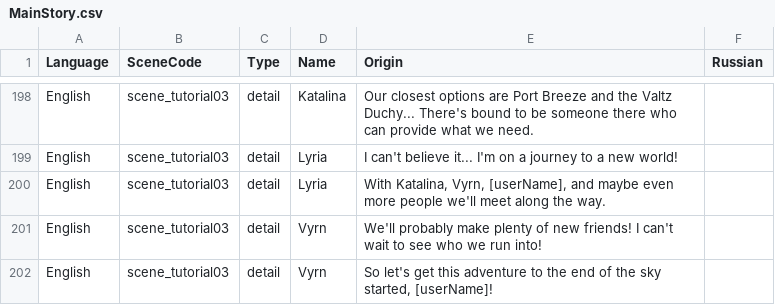
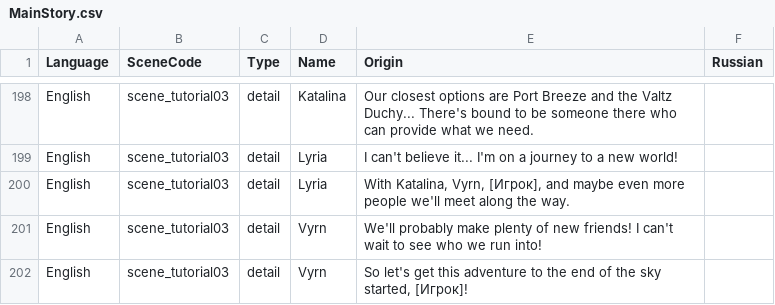
Before and after one commit to ascent-sys/GBF-Russian-DataBase, a CSV file: data/MainStory.csv, drawn as a sheet; only a part is shown, gaps mark what is left out; the diff covers the shown part only.

```diff
--- a/data/MainStory.csv
+++ b/data/MainStory.csv
@@ -199,4 +199,4 @@ English,scene_tutorial03,detail,Katalina,Our closest options are Port Breeze and
 English,scene_tutorial03,detail,Lyria,I can't believe it... I'm on a journey to a new world!,
-English,scene_tutorial03,detail,Lyria,"With Katalina, Vyrn, [userName], and maybe even more people we'll meet along the way.",
+English,scene_tutorial03,detail,Lyria,"With Katalina, Vyrn, [Игрок], and maybe even more people we'll meet along the way.",
 English,scene_tutorial03,detail,Vyrn,We'll probably make plenty of new friends! I can't wait to see who we run into!,
-English,scene_tutorial03,detail,Vyrn,"So let's get this adventure to the end of the sky started, [userName]!",
+English,scene_tutorial03,detail,Vyrn,"So let's get this adventure to the end of the sky started, [Игрок]!",
```
Also changed, not shown: 29 edited cells elsewhere in this file.
